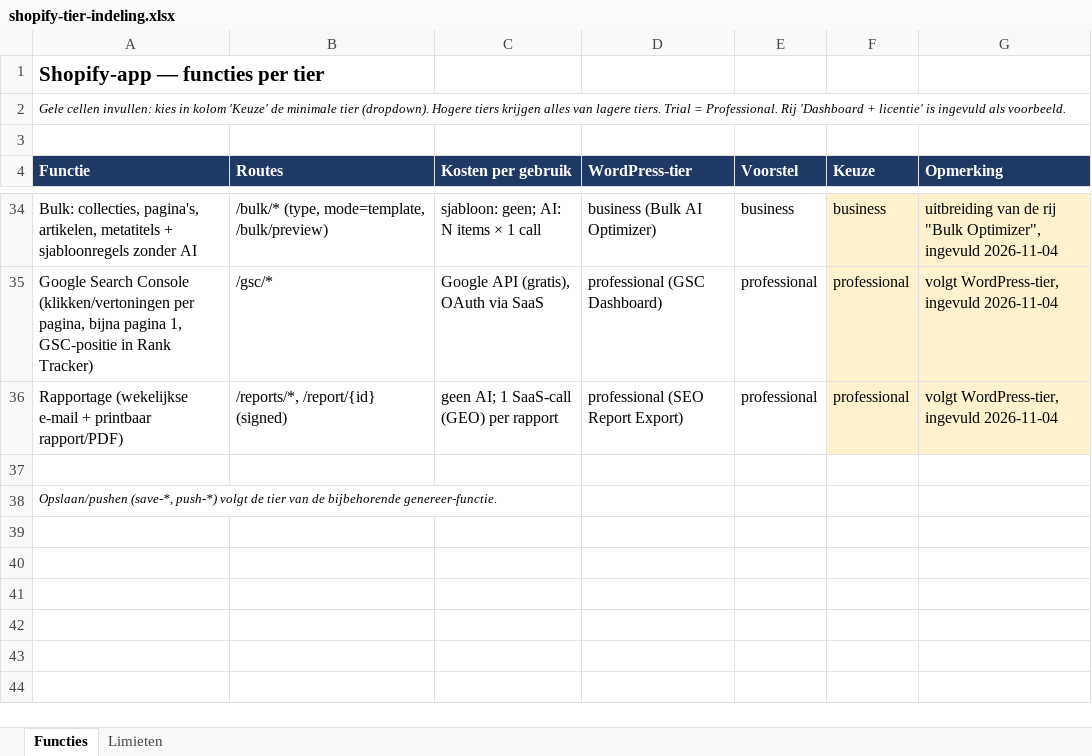
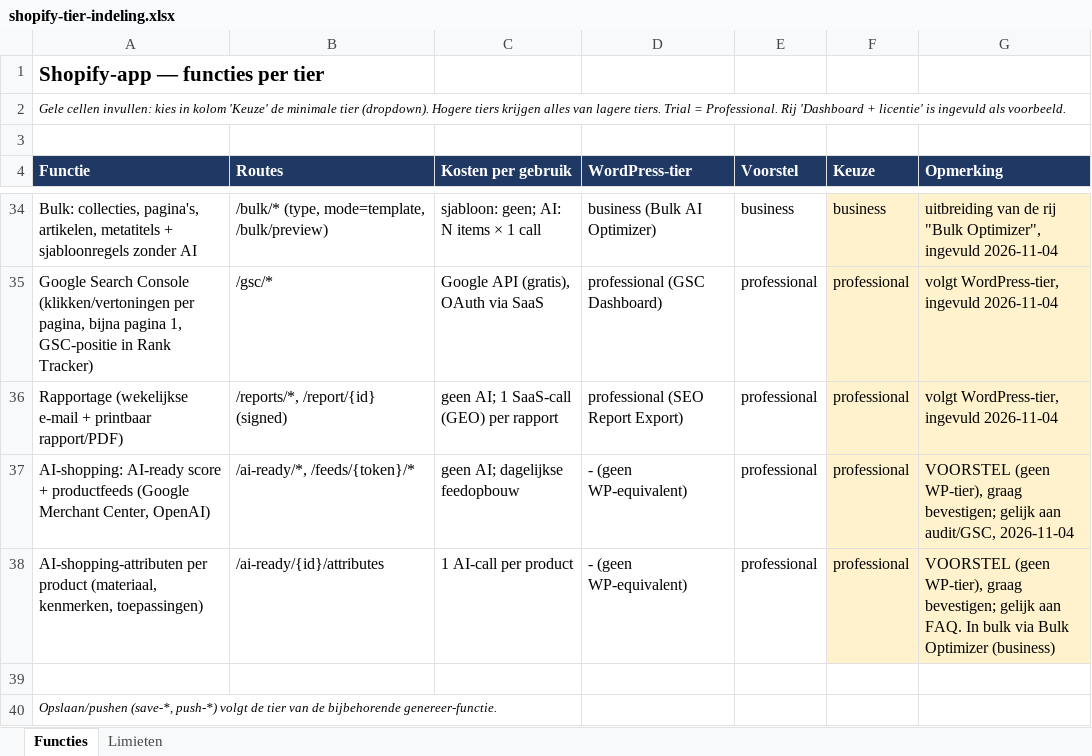
Before and after one commit to r-smink/fyndable, an Excel workbook: shopify-tier-indeling.xlsx, sheet Functies, drawn as a sheet; only a part is shown, gaps mark what is left out; values as stored, in another font and other column widths than the file's, no borders; the diff names each change by its address in the sheet, - before the commit and + after, or states it on an @@ line.

```diff
--- a/shopify-tier-indeling.xlsx (sheet Functies)
+++ b/shopify-tier-indeling.xlsx (sheet Functies)
+row 37: AI-shopping: AI-ready score + productfeeds (Google Merchant Center, OpenAI) | /ai-ready/*, /feeds/{token}/* | geen AI; dagelijkse feedopbouw | - (geen WP-equivalent) | professional | professional | VOORSTEL (geen WP-tier), graag bevestigen; gelijk aan audit/GSC, 2026-11-04
+row 38: AI-shopping-attributen per product (materiaal, kenmerken, toepassingen) | /ai-ready/{id}/attributes | 1 AI-call per product | - (geen WP-equivalent) | professional | professional | VOORSTEL (geen WP-tier), graag bevestigen; gelijk aan FAQ. In bulk via Bulk Optimizer (business)
```
Also changed, not shown: 32 other files.
